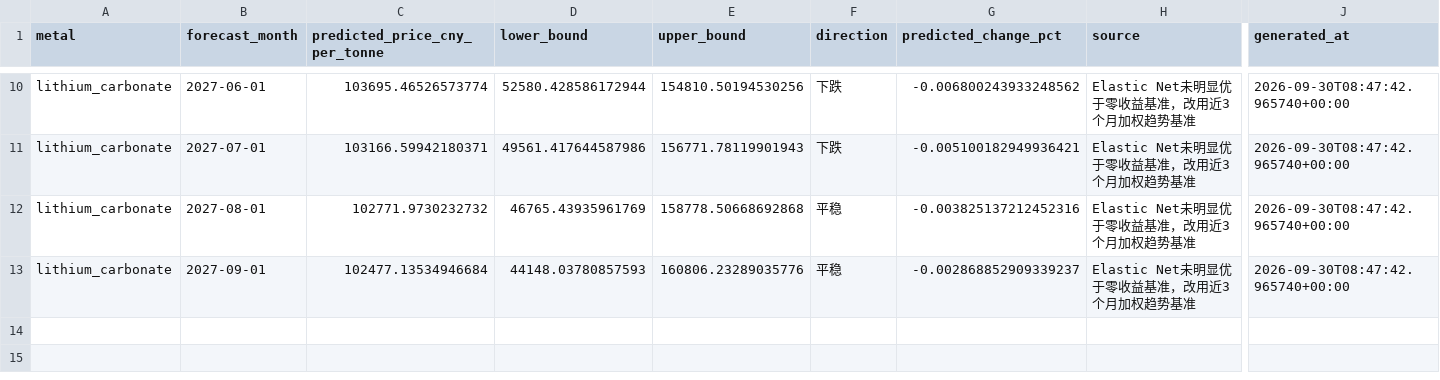
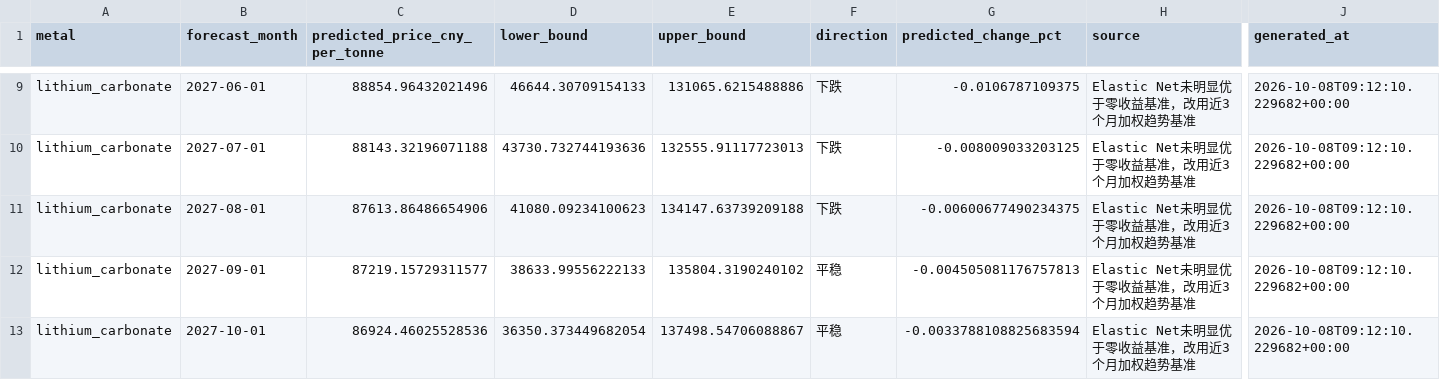
Before and after one commit to Yep1yu/Impact-and-Forecast-of-Domestic-Copper-and-Aluminum-Raw-Material-Procurement-Prices, a CSV file: lithium_carbonate_prediction_outputs/lithium_monthly_forecast.csv, drawn as a sheet; only a part is shown, gaps mark what is left out; addresses are those after the commit; rows hold the shown columns only; the diff covers the shown part only; the diff names each change by its address in the sheet, - before the commit and + after, or states it on an @@ line.

```diff
--- a/lithium_carbonate_prediction_outputs/lithium_monthly_forecast.csv
+++ b/lithium_carbonate_prediction_outputs/lithium_monthly_forecast.csv
-C9 (predicted_price_cny_per_tonne): 103695.46526573774
+C9 (predicted_price_cny_per_tonne): 88854.96432021496
-D9 (lower_bound): 52580.428586172944
+D9 (lower_bound): 46644.30709154133
-E9 (upper_bound): 154810.50194530256
+E9 (upper_bound): 131065.6215488886
-G9 (predicted_change_pct): -0.006800243933248562
+G9 (predicted_change_pct): -0.0106787109375
-J9:J12 (generated_at): 2026-09-30T08:47:42.965740+00:00
+J9:J12 (generated_at): 2026-10-08T09:12:10.229682+00:00
-C10 (predicted_price_cny_per_tonne): 103166.59942180371
+C10 (predicted_price_cny_per_tonne): 88143.32196071188
-D10 (lower_bound): 49561.417644587986
+D10 (lower_bound): 43730.732744193636
-E10 (upper_bound): 156771.78119901943
+E10 (upper_bound): 132555.91117723013
-G10 (predicted_change_pct): -0.005100182949936421
+G10 (predicted_change_pct): -0.008009033203125
-C11 (predicted_price_cny_per_tonne): 102771.9730232732
+C11 (predicted_price_cny_per_tonne): 87613.86486654906
-D11 (lower_bound): 46765.43935961769
+D11 (lower_bound): 41080.09234100623
-E11 (upper_bound): 158778.50668692868
+E11 (upper_bound): 134147.63739209188
-F11 (direction): 平稳
+F11 (direction): 下跌
-G11 (predicted_change_pct): -0.003825137212452316
+G11 (predicted_change_pct): -0.00600677490234375
-C12 (predicted_price_cny_per_tonne): 102477.13534946684
+C12 (predicted_price_cny_per_tonne): 87219.15729311577
-D12 (lower_bound): 44148.03780857593
+D12 (lower_bound): 38633.99556222133
-E12 (upper_bound): 160806.23289035776
+E12 (upper_bound): 135804.3190240102
-G12 (predicted_change_pct): -0.002868852909339237
+G12 (predicted_change_pct): -0.004505081176757813
+row 13: lithium_carbonate | 2027-10-01 | 86924.46025528536 | 36350.373449682054 | 137498.54706088867 | 平稳 | -0.0033788108825683594 | Elastic Net未明显优于零收益基准，改用近3个月加权趋势基准 | 2026-10-08T09:12:10.229682+00:00
```
Also changed, not shown: 1 removed row and 35 edited cells elsewhere in this file, ccmn_changjiang_avg_prices_tax_exclusive.csv, daily_ensemble_model_weights.csv, 16 other files.
